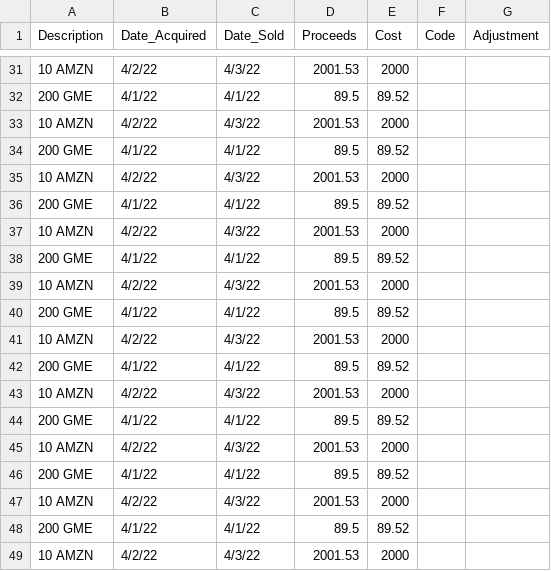
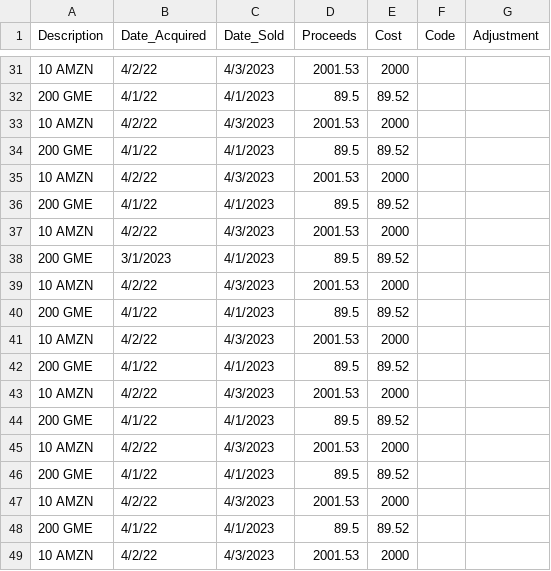
Before and after one commit to billy-thegreat/OpenTaxSolver, a CSV file: OTS_2023/tax_form_files/US_1040/example_f8949_spreadsheet.csv, drawn as a sheet; only a part is shown, gaps mark what is left out; the diff covers the shown part only.

```diff
--- a/OTS_2023/tax_form_files/US_1040/example_f8949_spreadsheet.csv
+++ b/OTS_2023/tax_form_files/US_1040/example_f8949_spreadsheet.csv
@@ -31,19 +31,19 @@ Description, Date_Acquired, Date_Sold, Proceeds, Cost, Code, Adjustment
-10 AMZN,4/2/22,4/3/22,2001.53,2000,,
-200 GME, 4/1/22,4/1/22,89.5,89.52, ,
-10 AMZN,4/2/22,4/3/22,2001.53,2000,,
-200 GME, 4/1/22,4/1/22,89.5,89.52, ,
-10 AMZN,4/2/22,4/3/22,2001.53,2000,,
-200 GME, 4/1/22,4/1/22,89.5,89.52, ,
-10 AMZN,4/2/22,4/3/22,2001.53,2000,,
-200 GME, 4/1/22,4/1/22,89.5,89.52, ,
-10 AMZN,4/2/22,4/3/22,2001.53,2000,,
-200 GME, 4/1/22,4/1/22,89.5,89.52, ,
-10 AMZN,4/2/22,4/3/22,2001.53,2000,,
-200 GME, 4/1/22,4/1/22,89.5,89.52, ,
-10 AMZN,4/2/22,4/3/22,2001.53,2000,,
-200 GME, 4/1/22,4/1/22,89.5,89.52, ,
-10 AMZN,4/2/22,4/3/22,2001.53,2000,,
-200 GME, 4/1/22,4/1/22,89.5,89.52, ,
-10 AMZN,4/2/22,4/3/22,2001.53,2000,,
-200 GME, 4/1/22,4/1/22,89.5,89.52, ,
-10 AMZN,4/2/22,4/3/22,2001.53,2000,,
+10 AMZN,4/2/22,4/3/2023,2001.53,2000,,
+200 GME, 4/1/22,4/1/2023,89.5,89.52, ,
+10 AMZN,4/2/22,4/3/2023,2001.53,2000,,
+200 GME, 4/1/22,4/1/2023,89.5,89.52, ,
+10 AMZN,4/2/22,4/3/2023,2001.53,2000,,
+200 GME, 4/1/22,4/1/2023,89.5,89.52, ,
+10 AMZN,4/2/22,4/3/2023,2001.53,2000,,
+200 GME, 3/1/2023,4/1/2023,89.5,89.52, ,
+10 AMZN,4/2/22,4/3/2023,2001.53,2000,,
+200 GME, 4/1/22,4/1/2023,89.5,89.52, ,
+10 AMZN,4/2/22,4/3/2023,2001.53,2000,,
+200 GME, 4/1/22,4/1/2023,89.5,89.52, ,
+10 AMZN,4/2/22,4/3/2023,2001.53,2000,,
+200 GME, 4/1/22,4/1/2023,89.5,89.52, ,
+10 AMZN,4/2/22,4/3/2023,2001.53,2000,,
+200 GME, 4/1/22,4/1/2023,89.5,89.52, ,
+10 AMZN,4/2/22,4/3/2023,2001.53,2000,,
+200 GME, 4/1/22,4/1/2023,89.5,89.52, ,
+10 AMZN,4/2/22,4/3/2023,2001.53,2000,,
```
Also changed, not shown: 28 edited cells elsewhere in this file, 22 other files.
